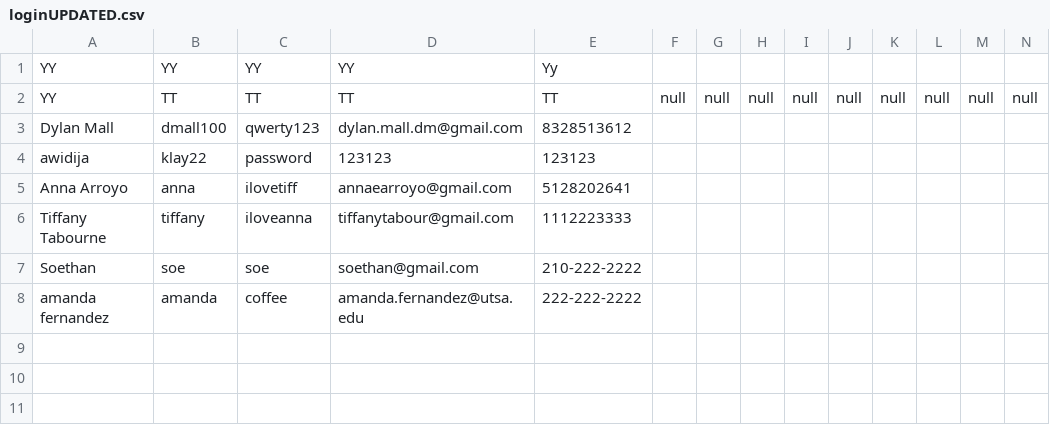
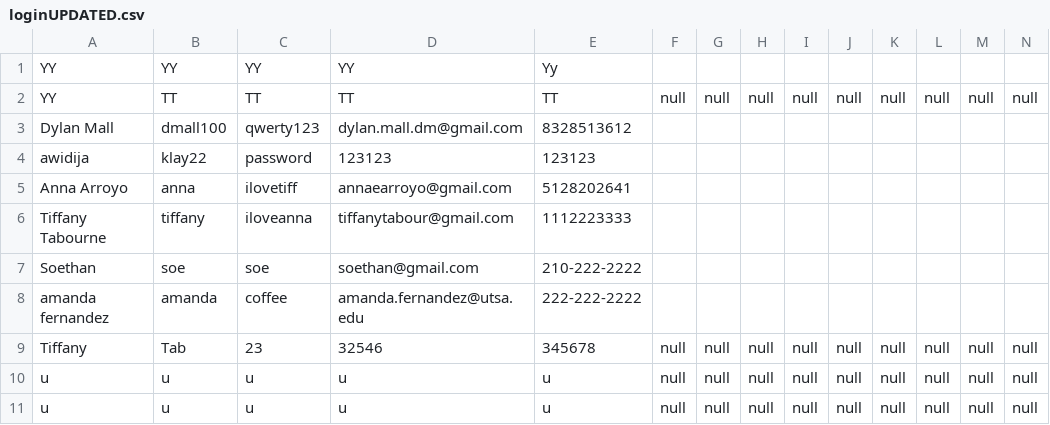
Before and after one commit to UTSA-CS-3443/Room-Buddy, a CSV file: RoomieBuddy/data/loginUPDATED.csv, drawn as a sheet; only a part is shown; rows hold the shown columns only; the diff names each change by its address in the sheet, - before the commit and + after, or states it on an @@ line.

Commit message:
CSV file writes properly, now we just have to change the questions from null

```diff
--- a/RoomieBuddy/data/loginUPDATED.csv
+++ b/RoomieBuddy/data/loginUPDATED.csv
+row 9: Tiffany | Tab | 23 | 32546 | 345678 | null | null | null | null | null | null | null | null | null
+row 10: u | u | u | u | u | null | null | null | null | null | null | null | null | null
+row 11: u | u | u | u | u | null | null | null | null | null | null | null | null | null
```
Also changed, not shown: 3 other files.
